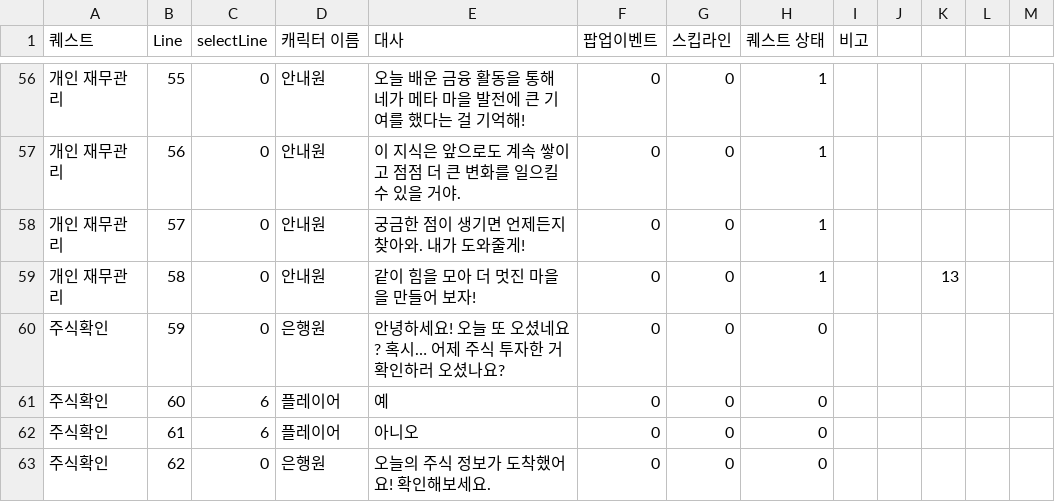
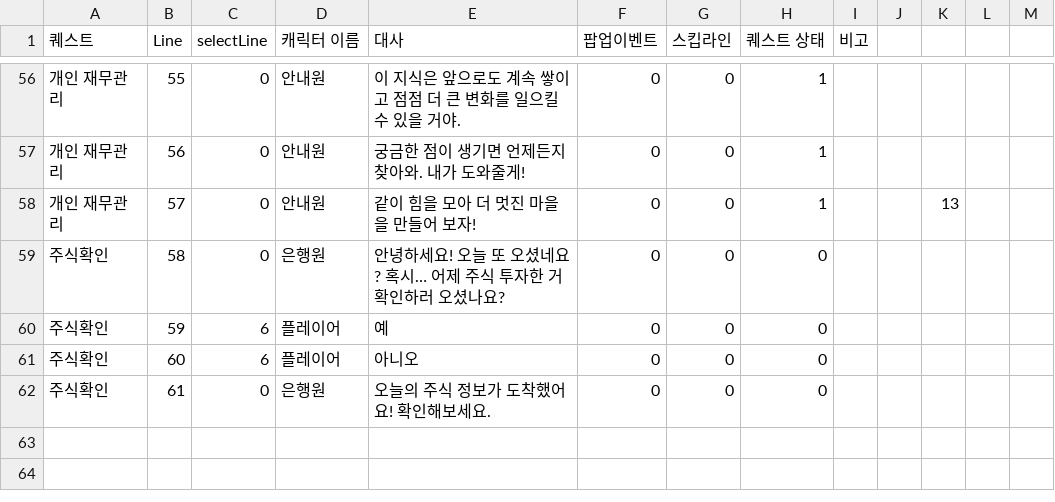
Before and after one commit to Don-Give-Up/XR, a CSV file: 4Don/Assets/Resources/AllDialogue.csv, drawn as a sheet; only a part is shown, gaps mark what is left out; the diff covers the shown part only.

```diff
--- a/4Don/Assets/Resources/AllDialogue.csv
+++ b/4Don/Assets/Resources/AllDialogue.csv
@@ -56,8 +56,7 @@
-개인 재무관리,55,0,안내원,오늘 배운 금융 활동을 통해 네가 메타 마을 발전에 큰 기여를 했다는 걸 기억해!,0,0,1,,,,,
-개인 재무관리,56,0,안내원,이 지식은 앞으로도 계속 쌓이고  점점 더 큰 변화를 일으킬 수 있을 거야.,0,0,1,,,,,
-개인 재무관리,57,0,안내원,궁금한 점이 생기면 언제든지 찾아와. 내가 도와줄게!,0,0,1,,,,,
-개인 재무관리,58,0,안내원,같이 힘을 모아 더 멋진 마을을 만들어 보자!,0,0,1,,,13,,
-주식확인,59,0,은행원,안녕하세요! 오늘 또 오셨네요? 혹시… 어제 주식 투자한 거 확인하러 오셨나요?,0,0,0,,,,,
-주식확인,60,6,플레이어,예,0,0,0,,,,,
-주식확인,61,6,플레이어,아니오,0,0,0,,,,,
-주식확인,62,0,은행원,오늘의 주식 정보가 도착했어요! 확인해보세요.,0,0,0,,,,,
+개인 재무관리,55,0,안내원,이 지식은 앞으로도 계속 쌓이고  점점 더 큰 변화를 일으킬 수 있을 거야.,0,0,1,,,,,
+개인 재무관리,56,0,안내원,궁금한 점이 생기면 언제든지 찾아와. 내가 도와줄게!,0,0,1,,,,,
+개인 재무관리,57,0,안내원,같이 힘을 모아 더 멋진 마을을 만들어 보자!,0,0,1,,,13,,
+주식확인,58,0,은행원,안녕하세요! 오늘 또 오셨네요? 혹시… 어제 주식 투자한 거 확인하러 오셨나요?,0,0,0,,,,,
+주식확인,59,6,플레이어,예,0,0,0,,,,,
+주식확인,60,6,플레이어,아니오,0,0,0,,,,,
+주식확인,61,0,은행원,오늘의 주식 정보가 도착했어요! 확인해보세요.,0,0,0,,,,,
```
Also changed, not shown: 32 edited cells elsewhere in this file, 4 other files.
